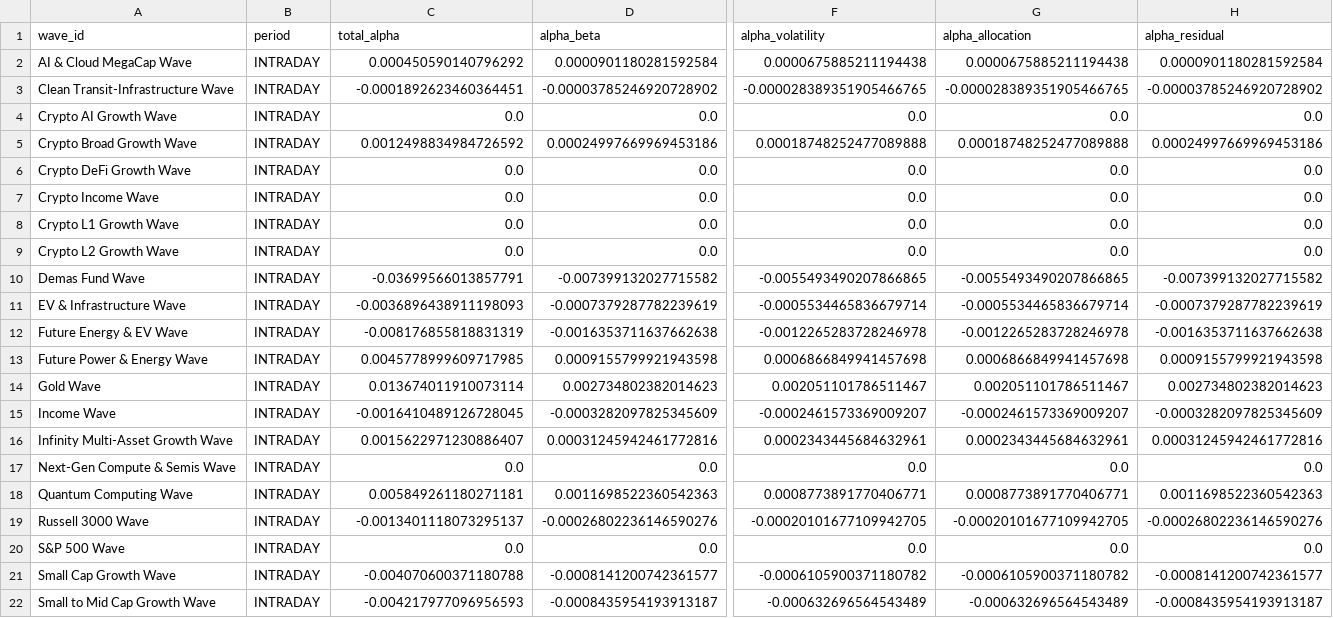
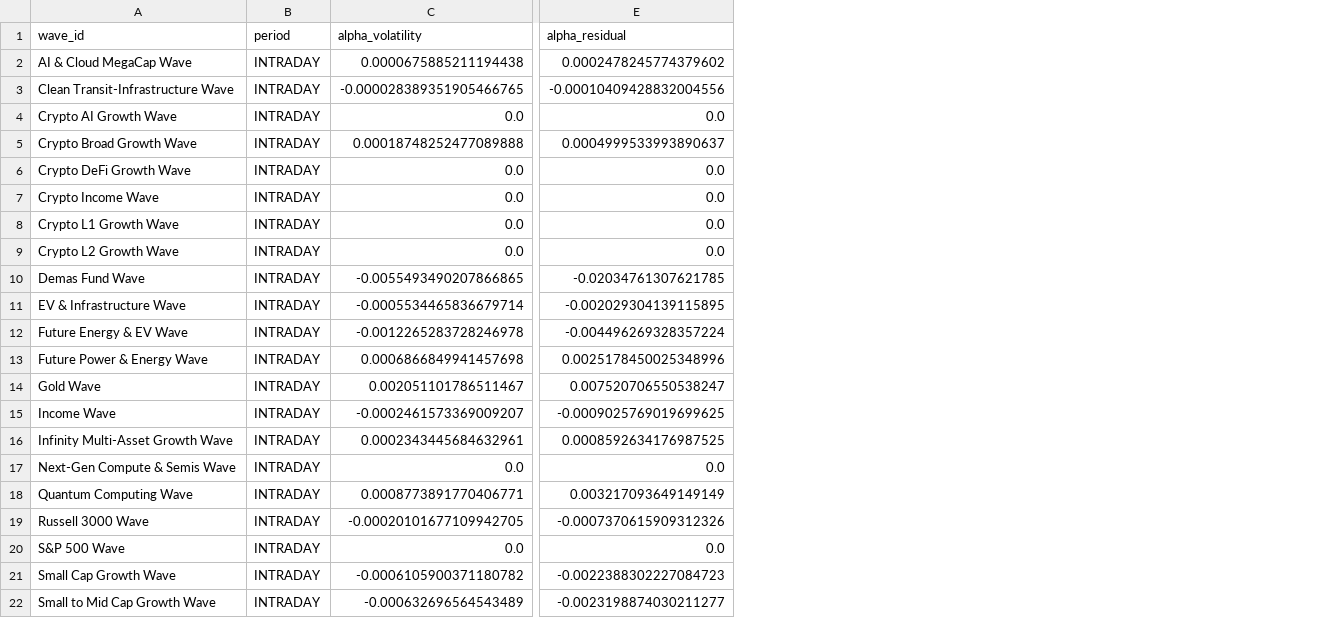
Before and after one commit to jasonheldman-creator/Waves-Simple, a CSV file: data/live_snapshot_attribution.csv, drawn as a sheet; only a part is shown, gaps mark what is left out; removed rows and columns are numbered as before the commit, all else as after; the diff covers the shown part only; the diff names each change by its address in the sheet, - before the commit and + after, or states it on an @@ line.

Commit message:
Update live_snapshot_attribution.csv

```diff
--- a/data/live_snapshot_attribution.csv
+++ b/data/live_snapshot_attribution.csv
-column D (alpha_beta), rows 2-22: 0.0000901180281592584 | -0.00003785246920728902 | 0.0 | 0.00024997669969453186 | 0.0 | 0.0 | 0.0 | 0.0 | -0.007399132027715582 | -0.0007379287782239619 | -0.0016353711637662638 | 0.0009155799921943598 | 0.002734802382014623 | -0.0003282097825345609 | 0.00031245942461772816 | 0.0 | 0.0011698522360542363 | -0.00026802236146590276 | 0.0 | -0.0008141200742361577 | -0.0008435954193913187
-column F (alpha_volatility), rows 2-22: 0.0000675885211194438 | -0.000028389351905466765 | 0.0 | 0.00018748252477089888 | 0.0 | 0.0 | 0.0 | 0.0 | -0.0055493490207866865 | -0.0005534465836679714 | -0.0012265283728246978 | 0.0006866849941457698 | 0.002051101786511467 | -0.0002461573369009207 | 0.0002343445684632961 | 0.0 | 0.0008773891770406771 | -0.00020101677109942705 | 0.0 | -0.0006105900371180782 | -0.000632696564543489
-column G (alpha_allocation), rows 2-22: 0.0000675885211194438 | -0.000028389351905466765 | 0.0 | 0.00018748252477089888 | 0.0 | 0.0 | 0.0 | 0.0 | -0.0055493490207866865 | -0.0005534465836679714 | -0.0012265283728246978 | 0.0006866849941457698 | 0.002051101786511467 | -0.0002461573369009207 | 0.0002343445684632961 | 0.0 | 0.0008773891770406771 | -0.00020101677109942705 | 0.0 | -0.0006105900371180782 | -0.000632696564543489
-C1: total_alpha
+C1: alpha_volatility
-C2 (alpha_volatility): 0.000450590140796292
+C2 (alpha_volatility): 0.0000675885211194438
-E2 (alpha_residual): 0.0000901180281592584
+E2 (alpha_residual): 0.0002478245774379602
-C3 (alpha_volatility): -0.0001892623460364451
+C3 (alpha_volatility): -0.000028389351905466765
-E3 (alpha_residual): -0.00003785246920728902
+E3 (alpha_residual): -0.00010409428832004556
-C5 (alpha_volatility): 0.0012498834984726592
+C5 (alpha_volatility): 0.00018748252477089888
-E5 (alpha_residual): 0.00024997669969453186
+E5 (alpha_residual): 0.0004999533993890637
-C10 (alpha_volatility): -0.03699566013857791
+C10 (alpha_volatility): -0.0055493490207866865
-E10 (alpha_residual): -0.007399132027715582
+E10 (alpha_residual): -0.02034761307621785
-C11 (alpha_volatility): -0.0036896438911198093
+C11 (alpha_volatility): -0.0005534465836679714
-E11 (alpha_residual): -0.0007379287782239619
+E11 (alpha_residual): -0.002029304139115895
-C12 (alpha_volatility): -0.008176855818831319
+C12 (alpha_volatility): -0.0012265283728246978
-E12 (alpha_residual): -0.0016353711637662638
+E12 (alpha_residual): -0.004496269328357224
-C13 (alpha_volatility): 0.0045778999609717985
+C13 (alpha_volatility): 0.0006866849941457698
-E13 (alpha_residual): 0.0009155799921943598
+E13 (alpha_residual): 0.0025178450025348996
-C14 (alpha_volatility): 0.013674011910073114
+C14 (alpha_volatility): 0.002051101786511467
-E14 (alpha_residual): 0.002734802382014623
+E14 (alpha_residual): 0.007520706550538247
-C15 (alpha_volatility): -0.0016410489126728045
+C15 (alpha_volatility): -0.0002461573369009207
-E15 (alpha_residual): -0.0003282097825345609
+E15 (alpha_residual): -0.0009025769019699625
-C16 (alpha_volatility): 0.0015622971230886407
+C16 (alpha_volatility): 0.0002343445684632961
-E16 (alpha_residual): 0.00031245942461772816
+E16 (alpha_residual): 0.0008592634176987525
-C18 (alpha_volatility): 0.005849261180271181
+C18 (alpha_volatility): 0.0008773891770406771
-E18 (alpha_residual): 0.0011698522360542363
+E18 (alpha_residual): 0.003217093649149149
-C19 (alpha_volatility): -0.0013401118073295137
+C19 (alpha_volatility): -0.00020101677109942705
-E19 (alpha_residual): -0.00026802236146590276
+E19 (alpha_residual): -0.0007370615909312326
-C21 (alpha_volatility): -0.004070600371180788
+C21 (alpha_volatility): -0.0006105900371180782
-E21 (alpha_residual): -0.0008141200742361577
+E21 (alpha_residual): -0.0022388302227084723
-C22 (alpha_volatility): -0.004217977096956593
+C22 (alpha_volatility): -0.000632696564543489
-E22 (alpha_residual): -0.0008435954193913187
+E22 (alpha_residual): -0.0023198874030211277
```
Also changed, not shown: 12 edited cells elsewhere in this file.
